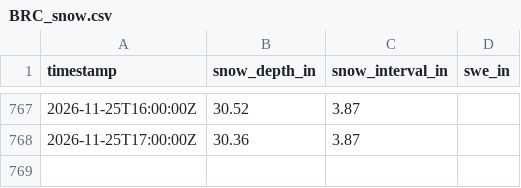
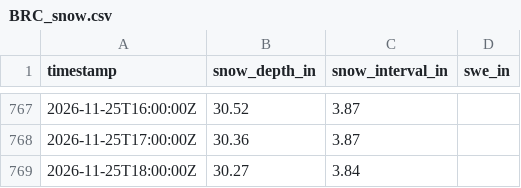
Before and after one commit to alaugeman/Brighton-Crest-Roundup, a CSV file: docs/BRC_snow.csv, drawn as a sheet; only a part is shown, gaps mark what is left out; the diff names each change by its address in the sheet, - before the commit and + after, or states it on an @@ line.

```diff
--- a/docs/BRC_snow.csv
+++ b/docs/BRC_snow.csv
+row 769: 2026-11-25T18:00:00Z | 30.27 | 3.84
```
Also changed, not shown: data/BRC_snow.csv, 1 other file.
